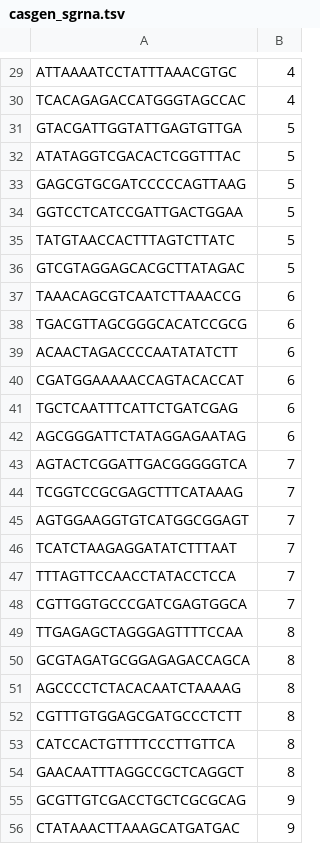
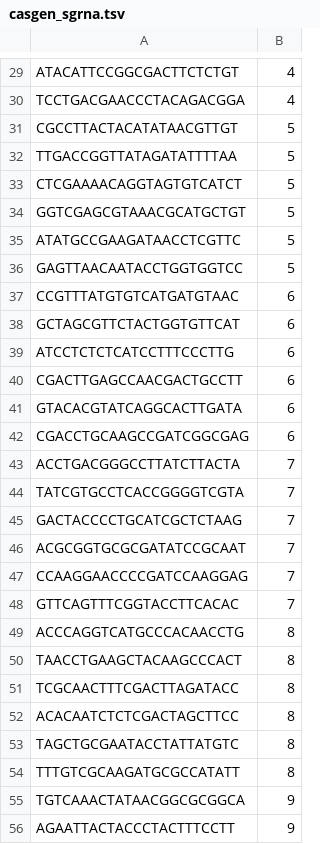
Before and after one commit to noamteyssier/casmap, a TSV file: example_data/casgen_sgrna.tsv, drawn as a sheet; only a part is shown, gaps mark what is left out; the diff covers the shown part only; the diff names each change by its address in the sheet, - before the commit and + after, or states it on an @@ line.

```diff
--- a/example_data/casgen_sgrna.tsv
+++ b/example_data/casgen_sgrna.tsv
-A29: ATTAAAATCCTATTTAAACGTGC
+A29: ATACATTCCGGCGACTTCTCTGT
-A30: TCACAGAGACCATGGGTAGCCAC
+A30: TCCTGACGAACCCTACAGACGGA
-A31: GTACGATTGGTATTGAGTGTTGA
+A31: CGCCTTACTACATATAACGTTGT
-A32: ATATAGGTCGACACTCGGTTTAC
+A32: TTGACCGGTTATAGATATTTTAA
-A33: GAGCGTGCGATCCCCCAGTTAAG
+A33: CTCGAAAACAGGTAGTGTCATCT
-A34: GGTCCTCATCCGATTGACTGGAA
+A34: GGTCGAGCGTAAACGCATGCTGT
-A35: TATGTAACCACTTTAGTCTTATC
+A35: ATATGCCGAAGATAACCTCGTTC
-A36: GTCGTAGGAGCACGCTTATAGAC
+A36: GAGTTAACAATACCTGGTGGTCC
-A37: TAAACAGCGTCAATCTTAAACCG
+A37: CCGTTTATGTGTCATGATGTAAC
-A38: TGACGTTAGCGGGCACATCCGCG
+A38: GCTAGCGTTCTACTGGTGTTCAT
-A39: ACAACTAGACCCCAATATATCTT
+A39: ATCCTCTCTCATCCTTTCCCTTG
-A40: CGATGGAAAAACCAGTACACCAT
+A40: CGACTTGAGCCAACGACTGCCTT
-A41: TGCTCAATTTCATTCTGATCGAG
+A41: GTACACGTATCAGGCACTTGATA
-A42: AGCGGGATTCTATAGGAGAATAG
+A42: CGACCTGCAAGCCGATCGGCGAG
-A43: AGTACTCGGATTGACGGGGGTCA
+A43: ACCTGACGGGCCTTATCTTACTA
-A44: TCGGTCCGCGAGCTTTCATAAAG
+A44: TATCGTGCCTCACCGGGGTCGTA
-A45: AGTGGAAGGTGTCATGGCGGAGT
+A45: GACTACCCCTGCATCGCTCTAAG
-A46: TCATCTAAGAGGATATCTTTAAT
+A46: ACGCGGTGCGCGATATCCGCAAT
-A47: TTTAGTTCCAACCTATACCTCCA
+A47: CCAAGGAACCCCGATCCAAGGAG
-A48: CGTTGGTGCCCGATCGAGTGGCA
+A48: GTTCAGTTTCGGTACCTTCACAC
-A49: TTGAGAGCTAGGGAGTTTTCCAA
+A49: ACCCAGGTCATGCCCACAACCTG
-A50: GCGTAGATGCGGAGAGACCAGCA
+A50: TAACCTGAAGCTACAAGCCCACT
-A51: AGCCCCTCTACACAATCTAAAAG
+A51: TCGCAACTTTCGACTTAGATACC
-A52: CGTTTGTGGAGCGATGCCCTCTT
+A52: ACACAATCTCTCGACTAGCTTCC
-A53: CATCCACTGTTTTCCCTTGTTCA
+A53: TAGCTGCGAATACCTATTATGTC
-A54: GAACAATTTAGGCCGCTCAGGCT
+A54: TTTGTCGCAAGATGCGCCATATT
-A55: GCGTTGTCGACCTGCTCGCGCAG
+A55: TGTCAAACTATAACGGCGCGGCA
-A56: CTATAAACTTAAAGCATGATGAC
+A56: AGAATTACTACCCTACTTTCCTT
```
Also changed, not shown: 32 edited cells elsewhere in this file, example_data/casgen_counts.tsv, 3 other files.
